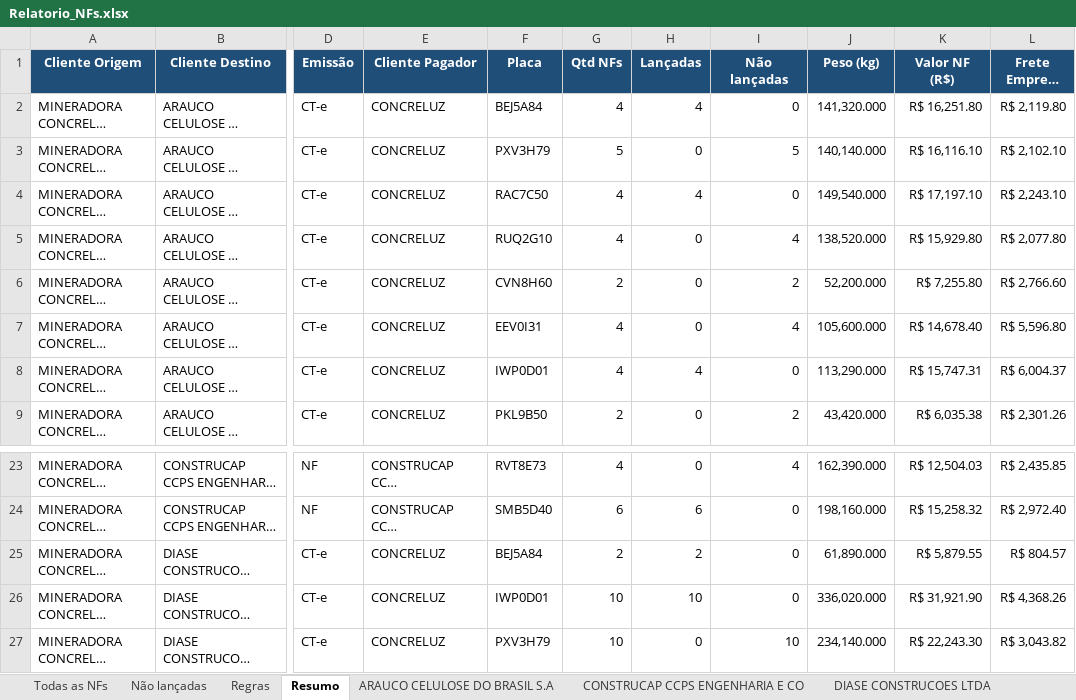
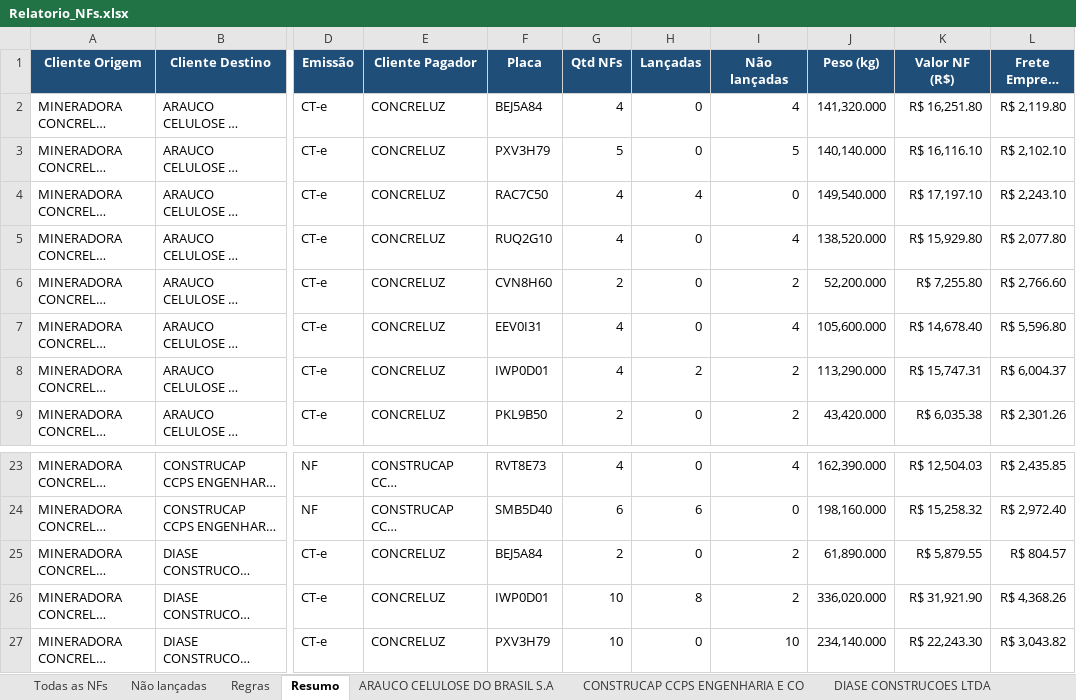
Before and after one commit to antoniolobatoadm-gif/WHATS, an Excel workbook: NFs_novembro/Relatorio_NFs.xlsx, sheet Resumo, drawn as a sheet; only a part is shown, gaps mark what is left out; long unchanged cells end in …; values as stored, in another font and other column widths than the file's, no borders; the diff names each change by its address in the sheet, - before the commit and + after, or states it on an @@ line.

```diff
--- a/NFs_novembro/Relatorio_NFs.xlsx (sheet Resumo)
+++ b/NFs_novembro/Relatorio_NFs.xlsx (sheet Resumo)
-H2 (Lançadas): 4
+H2 (Lançadas): 0
-I2 (Não lançadas): 0
+I2 (Não lançadas): 4
-H8 (Lançadas): 4
+H8 (Lançadas): 2
-I8 (Não lançadas): 0
+I8 (Não lançadas): 2
-H25 (Lançadas): 2
+H25 (Lançadas): 0
-I25:I26 (Não lançadas): 0
+I25:I26 (Não lançadas): 2
-H26 (Lançadas): 10
+H26 (Lançadas): 8
```
Also changed, not shown: sheet Não lançadas, sheet Todas as NFs, sheet Lançamentos x NFs, sheet ARAUCO CELULOSE DO BRASIL S.A, sheet DIASE CONSTRUCOES LTDA, 1 other file.
